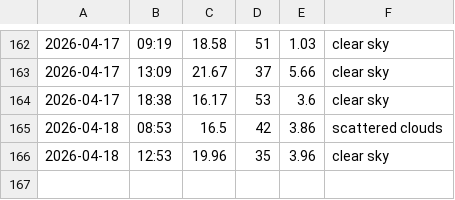
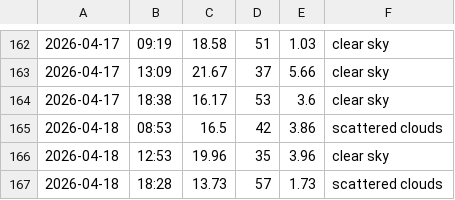
Before and after one commit to jozefgocik/data-collector, a CSV file: weather.csv, drawn as a sheet; only a part is shown, gaps mark what is left out; the diff names each change by its address in the sheet, - before the commit and + after, or states it on an @@ line.

```diff
--- a/weather.csv
+++ b/weather.csv
+row 167: 2026-04-18 | 18:28 | 13.73 | 57 | 1.73 | scattered clouds
```
